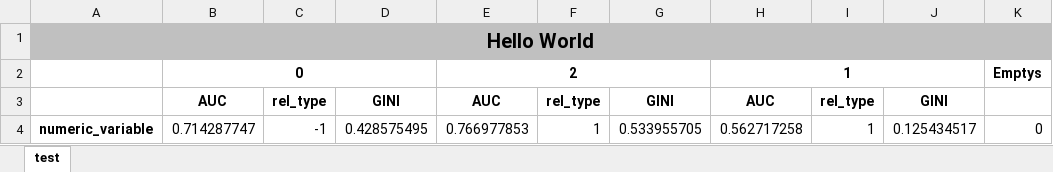
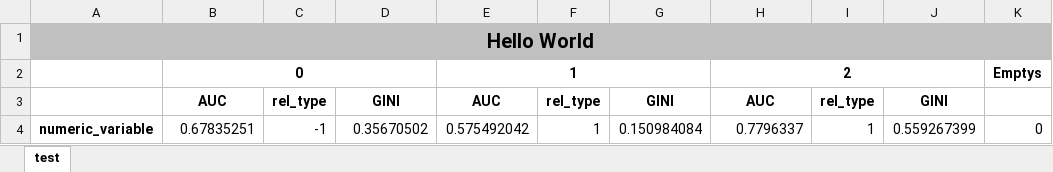
Before and after one commit to Dranikf/classification_power_predictor, an Excel workbook: test_result/double_header_saver.xlsx, sheet test, drawn as a sheet; only a part is shown; values as stored, in another font and other column widths than the file's, no borders; the diff names each change by its address in the sheet, - before the commit and + after, or states it on an @@ line.

```diff
--- a/test_result/double_header_saver.xlsx (sheet test)
+++ b/test_result/double_header_saver.xlsx (sheet test)
-E2: 2
+E2: 1
-H2: 1
+H2: 2
-B4: 0.714287747
+B4: 0.67835251
-D4: 0.428575495
+D4: 0.35670502
-E4: 0.766977853
+E4: 0.575492042
-G4: 0.533955705
+G4: 0.150984084
-H4: 0.562717258
+H4: 0.7796337
-J4: 0.125434517
+J4: 0.559267399
```
Also changed, not shown: test_result/result_test.xlsx, test_result/sheet_creation.xlsx, 3 other files.
